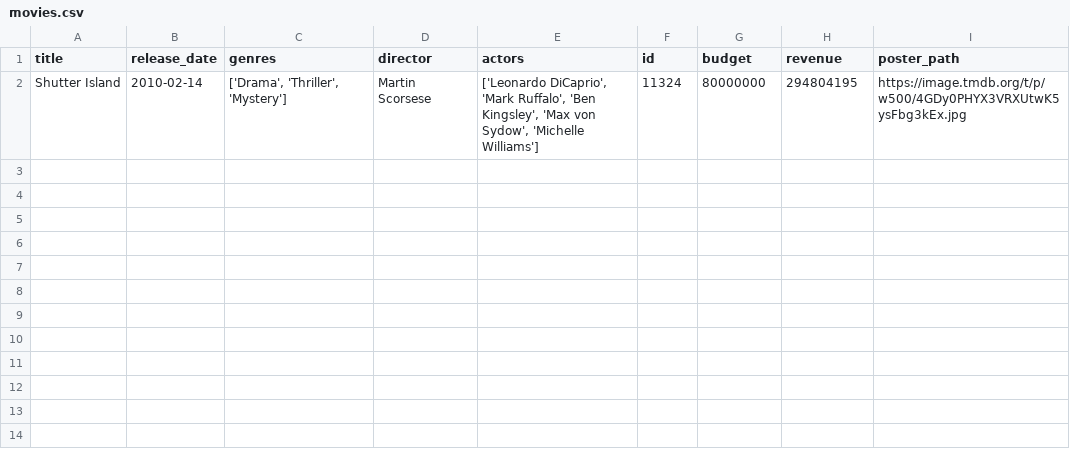
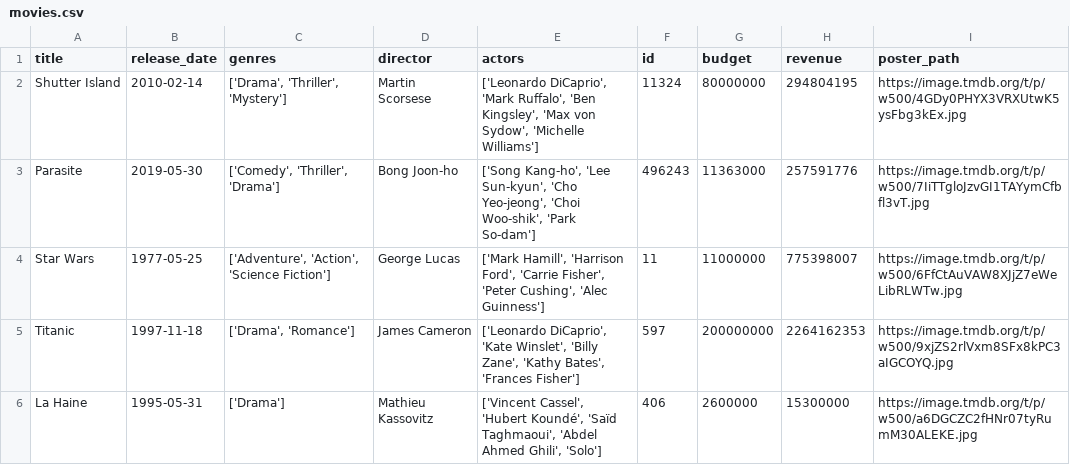
Before and after one commit to arress03/StatsOfMovies, a CSV file: movies.csv, drawn as a sheet; the diff names each change by its address in the sheet, - before the commit and + after, or states it on an @@ line.

Commit message:
ajout de l'analyse des genres

```diff
--- a/movies.csv
+++ b/movies.csv
+row 3: Parasite | 2019-05-30 | ['Comedy', 'Thriller', 'Drama'] | Bong Joon-ho | ['Song Kang-ho', 'Lee Sun-kyun', 'Cho Yeo-jeong', 'Choi Woo-shik', 'Park So-dam'] | 496243 | 11363000 | 257591776 | https://image.tmdb.org/t/p/w500/7IiTTgloJzvGI1TAYymCfbfl3vT.jpg
+row 4: Star Wars | 1977-05-25 | ['Adventure', 'Action', 'Science Fiction'] | George Lucas | ['Mark Hamill', 'Harrison Ford', 'Carrie Fisher', 'Peter Cushing', 'Alec Guinness'] | 11 | 11000000 | 775398007 | https://image.tmdb.org/t/p/w500/6FfCtAuVAW8XJjZ7eWeLibRLWTw.jpg
+row 5: Titanic | 1997-11-18 | ['Drama', 'Romance'] | James Cameron | ['Leonardo DiCaprio', 'Kate Winslet', 'Billy Zane', 'Kathy Bates', 'Frances Fisher'] | 597 | 200000000 | 2264162353 | https://image.tmdb.org/t/p/w500/9xjZS2rlVxm8SFx8kPC3aIGCOYQ.jpg
+row 6: La Haine | 1995-05-31 | ['Drama'] | Mathieu Kassovitz | ['Vincent Cassel', 'Hubert Koundé', 'Saïd Taghmaoui', 'Abdel Ahmed Ghili', 'Solo'] | 406 | 2600000 | 15300000 | https://image.tmdb.org/t/p/w500/a6DGCZC2fHNr07tyRumM30ALEKE.jpg
```
Also changed, not shown: 2 other files.
